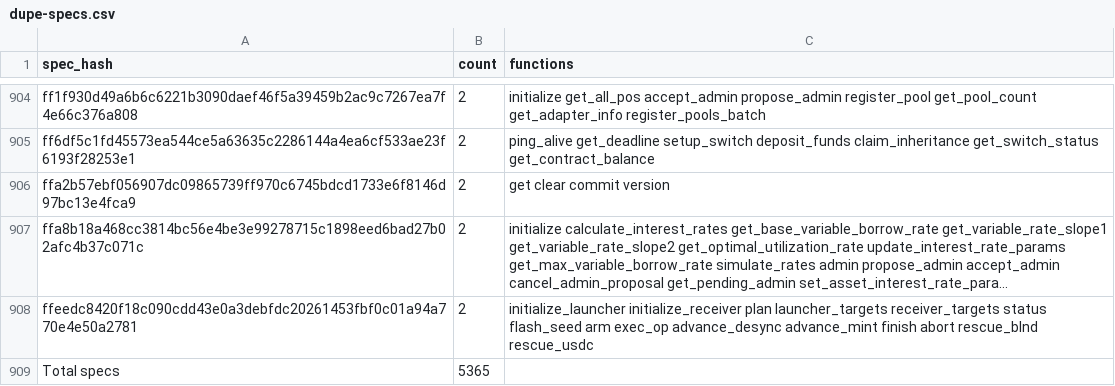
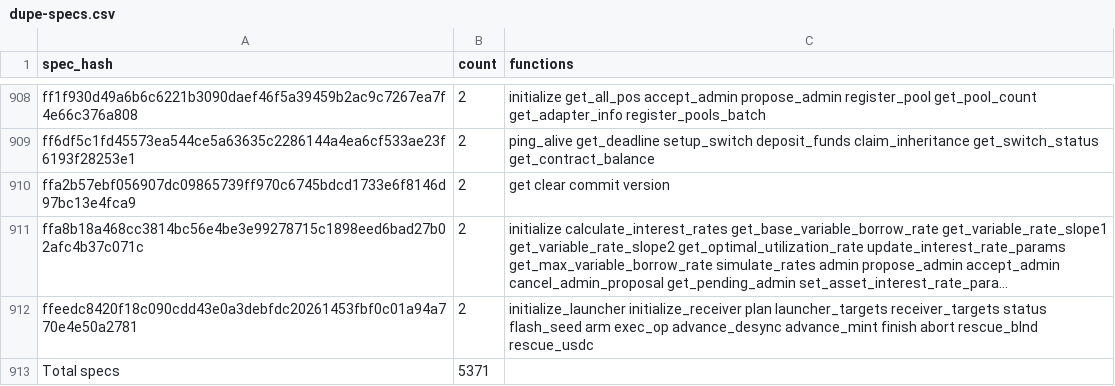
Before and after one commit to drebelsky/contract-wasms, a CSV file: analysis/dupe-specs.csv, drawn as a sheet; only a part is shown, gaps mark what is left out; long unchanged cells end in …; addresses are those after the commit; the diff covers the shown part only; the diff names each change by its address in the sheet, - before the commit and + after, or states it on an @@ line.

```diff
--- a/analysis/dupe-specs.csv
+++ b/analysis/dupe-specs.csv
-B913 (count): 5365
+B913 (count): 5371
```
Also changed, not shown: 4 added rows and 1 edited cell elsewhere in this file, analysis/count_instances_per_wasm.csv, analysis/dupe-sections.csv, 55 other files.
